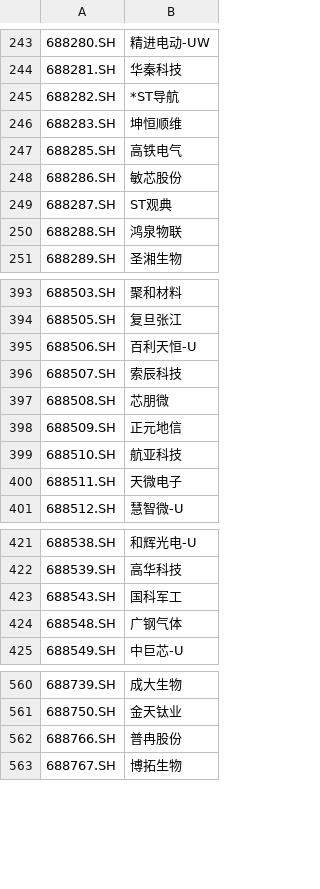
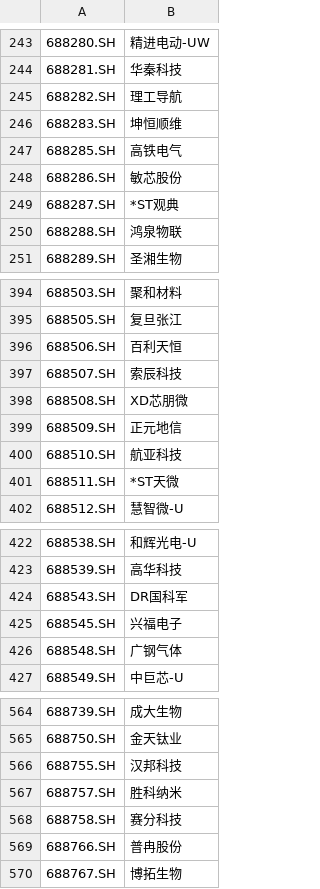
Before and after one commit to zhangshoug/OSkhQuant, a CSV file: data/科创板_股票列表.csv, drawn as a sheet; only a part is shown, gaps mark what is left out; the diff covers the shown part only.

```diff
--- a/data/科创板_股票列表.csv
+++ b/data/科创板_股票列表.csv
@@ -244,3 +244,3 @@
 688281.SH,华秦科技
-688282.SH,*ST导航
+688282.SH,理工导航
 688283.SH,坤恒顺维
@@ -248,3 +248,3 @@
 688286.SH,敏芯股份
-688287.SH,ST观典
+688287.SH,*ST观典
 688288.SH,鸿泉物联
@@ -394,8 +395,8 @@
 688505.SH,复旦张江
-688506.SH,百利天恒-U
+688506.SH,百利天恒
 688507.SH,索辰科技
-688508.SH,芯朋微
+688508.SH,XD芯朋微
 688509.SH,正元地信
 688510.SH,航亚科技
-688511.SH,天微电子
+688511.SH,*ST天微
 688512.SH,慧智微-U
@@ -422,3 +423,4 @@
 688539.SH,高华科技
-688543.SH,国科军工
+688543.SH,DR国科军
+688545.SH,兴福电子
 688548.SH,广钢气体
@@ -561,2 +565,5 @@
 688750.SH,金天钛业
+688755.SH,汉邦科技
+688757.SH,胜科纳米
+688758.SH,赛分科技
 688766.SH,普冉股份
```
Also changed, not shown: 3 added rows and 19 edited cells elsewhere in this file, data/上证A股_股票列表.csv, data/全部股票_股票列表.csv, 40 other files.
